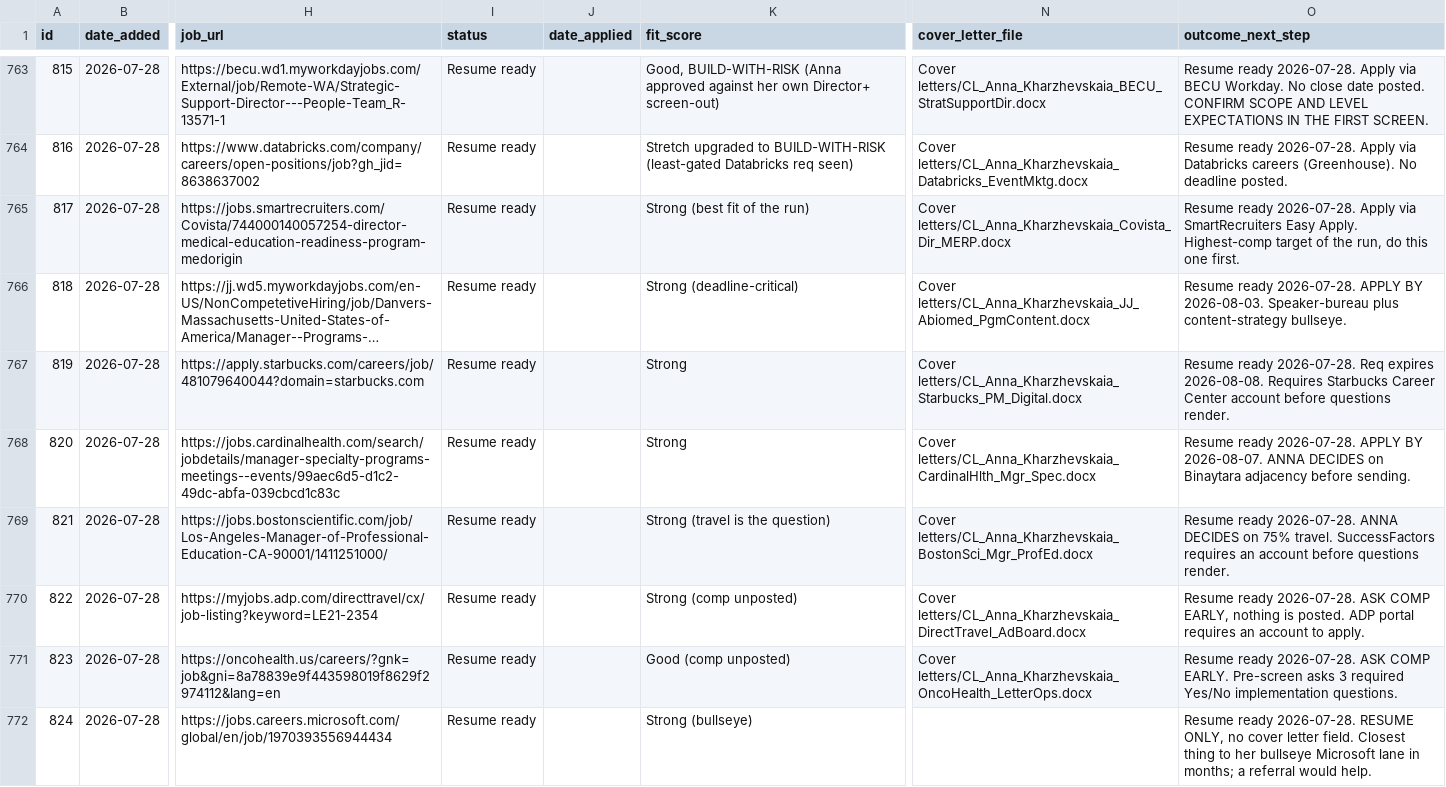
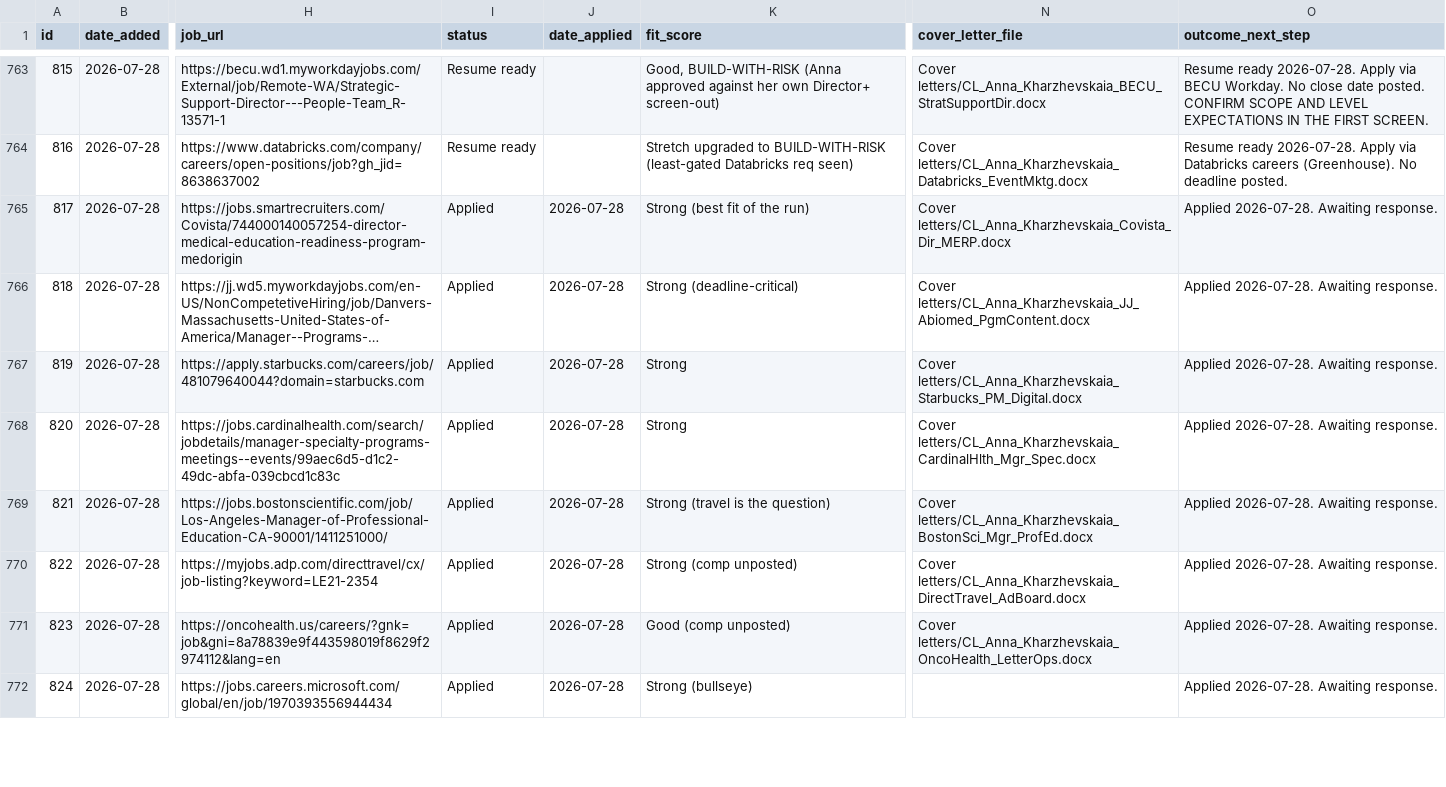
Before and after one commit to undrsky/t32tfoes3m, a CSV file: applications_tracker.csv, drawn as a sheet; only a part is shown, gaps mark what is left out; long unchanged cells end in …; the diff covers the shown part only; the diff names each change by its address in the sheet, - before the commit and + after, or states it on an @@ line.

Commit message:
14 daily0727 packages Applied 2026-07-28; remove pulled Curriculum Associates req

```diff
--- a/applications_tracker.csv
+++ b/applications_tracker.csv
-I765:I772 (status): Resume ready
+I765:I772 (status): Applied
-J765:J772 (date_applied): (empty)
+J765:J772 (date_applied): 2026-07-28
-O765 (outcome_next_step): Resume ready 2026-07-28. Apply via SmartRecruiters Easy Apply. Highest-comp target of the run, do this one first.
+O765 (outcome_next_step): Applied 2026-07-28. Awaiting response.
-O766 (outcome_next_step): Resume ready 2026-07-28. APPLY BY 2026-08-03. Speaker-bureau plus content-strategy bullseye.
+O766 (outcome_next_step): Applied 2026-07-28. Awaiting response.
-O767 (outcome_next_step): Resume ready 2026-07-28. Req expires 2026-08-08. Requires Starbucks Career Center account before questions render.
+O767 (outcome_next_step): Applied 2026-07-28. Awaiting response.
-O768 (outcome_next_step): Resume ready 2026-07-28. APPLY BY 2026-08-07. ANNA DECIDES on Binaytara adjacency before sending.
+O768 (outcome_next_step): Applied 2026-07-28. Awaiting response.
-O769 (outcome_next_step): Resume ready 2026-07-28. ANNA DECIDES on 75% travel. SuccessFactors requires an account before questions render.
+O769 (outcome_next_step): Applied 2026-07-28. Awaiting response.
-O770 (outcome_next_step): Resume ready 2026-07-28. ASK COMP EARLY, nothing is posted. ADP portal requires an account to apply.
+O770 (outcome_next_step): Applied 2026-07-28. Awaiting response.
-O771 (outcome_next_step): Resume ready 2026-07-28. ASK COMP EARLY. Pre-screen asks 3 required Yes/No implementation questions.
+O771 (outcome_next_step): Applied 2026-07-28. Awaiting response.
-O772 (outcome_next_step): Resume ready 2026-07-28. RESUME ONLY, no cover letter field. Closest thing to her bullseye Microsoft lane in months; a referral would help.
+O772 (outcome_next_step): Applied 2026-07-28. Awaiting response.
```
Also changed, not shown: 1 removed row and 18 edited cells elsewhere in this file.
